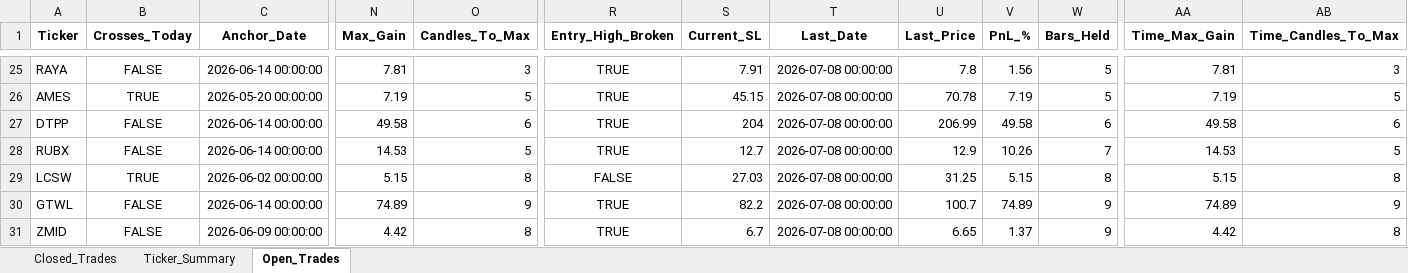
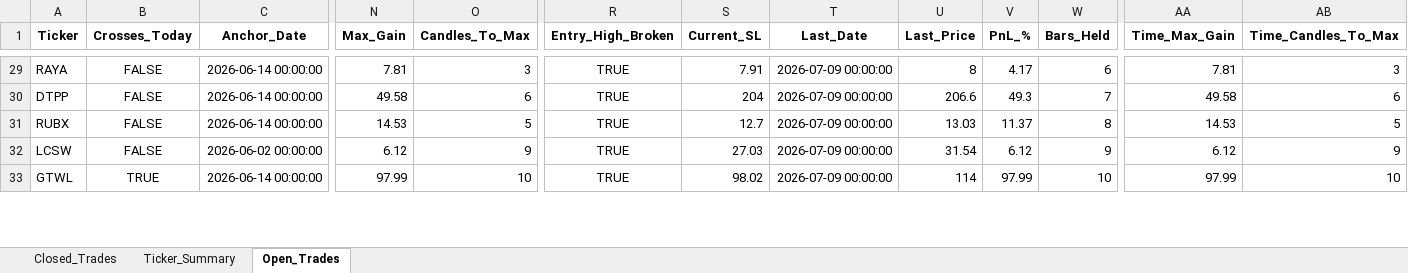
Before and after one commit to vancedmazen-art/stock_dashboard, an Excel workbook: Pattern_Scanner_Results.xlsx, sheet Open_Trades, drawn as a sheet; only a part is shown, gaps mark what is left out; values as stored, in another font and other column widths than the file's, no borders; removed rows and columns are numbered as before the commit, all else as after; rows hold the shown columns only; the diff covers the shown part only; the diff names each change by its address in the sheet, - before the commit and + after, or states it on an @@ line.

```diff
--- a/Pattern_Scanner_Results.xlsx (sheet Open_Trades)
+++ b/Pattern_Scanner_Results.xlsx (sheet Open_Trades)
-T29 (Last_Date): 2026-07-08 00:00:00
+T29 (Last_Date): 2026-07-09 00:00:00
-U29 (Last_Price): 7.8
+U29 (Last_Price): 8
-V29 (PnL_%): 1.56
+V29 (PnL_%): 4.17
-W29 (Bars_Held): 5
+W29 (Bars_Held): 6
-row 26: AMES | TRUE | 2026-05-20 00:00:00 | 7.19 | 5 | TRUE | 45.15 | 2026-07-08 00:00:00 | 70.78 | 7.19 | 5 | 7.19 | 5
-T30:T33 (Last_Date): 2026-07-08 00:00:00
+T30:T33 (Last_Date): 2026-07-09 00:00:00
-U30 (Last_Price): 206.99
+U30 (Last_Price): 206.6
-V30 (PnL_%): 49.58
+V30 (PnL_%): 49.3
-W30 (Bars_Held): 6
+W30 (Bars_Held): 7
-U31 (Last_Price): 12.9
+U31 (Last_Price): 13.03
-V31 (PnL_%): 10.26
+V31 (PnL_%): 11.37
-W31 (Bars_Held): 7
+W31 (Bars_Held): 8
-B32 (Crosses_Today): TRUE
+B32 (Crosses_Today): FALSE
-N32 (Max_Gain): 5.15
+N32 (Max_Gain): 6.12
-O32 (Candles_To_Max): 8
+O32 (Candles_To_Max): 9
-R32 (Entry_High_Broken): FALSE
+R32 (Entry_High_Broken): TRUE
-U32 (Last_Price): 31.25
+U32 (Last_Price): 31.54
-V32 (PnL_%): 5.15
+V32 (PnL_%): 6.12
-W32 (Bars_Held): 8
+W32 (Bars_Held): 9
-AA32 (Time_Max_Gain): 5.15
+AA32 (Time_Max_Gain): 6.12
-AB32 (Time_Candles_To_Max): 8
+AB32 (Time_Candles_To_Max): 9
-B33 (Crosses_Today): FALSE
+B33 (Crosses_Today): TRUE
-N33 (Max_Gain): 74.89
+N33 (Max_Gain): 97.99
-O33 (Candles_To_Max): 9
+O33 (Candles_To_Max): 10
-S33 (Current_SL): 82.2
+S33 (Current_SL): 98.02
-U33 (Last_Price): 100.7
+U33 (Last_Price): 114
-V33 (PnL_%): 74.89
+V33 (PnL_%): 97.99
-W33 (Bars_Held): 9
+W33 (Bars_Held): 10
-AA33 (Time_Max_Gain): 74.89
+AA33 (Time_Max_Gain): 97.99
-AB33 (Time_Candles_To_Max): 9
+AB33 (Time_Candles_To_Max): 10
-row 31: ZMID | FALSE | 2026-06-09 00:00:00 | 4.42 | 8 | TRUE | 6.7 | 2026-07-08 00:00:00 | 6.65 | 1.37 | 9 | 4.42 | 8
```
Also changed, not shown: 25 added rows, 20 removed rows and 273 edited cells elsewhere in this sheet, sheet Closed_Trades, sheet Ticker_Summary.
